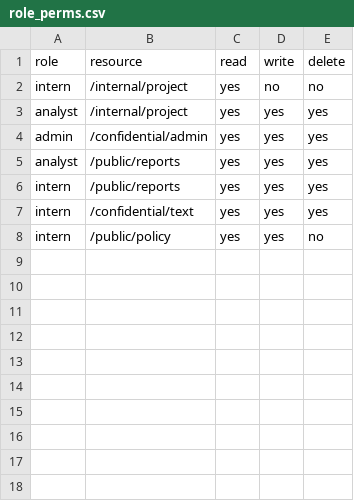
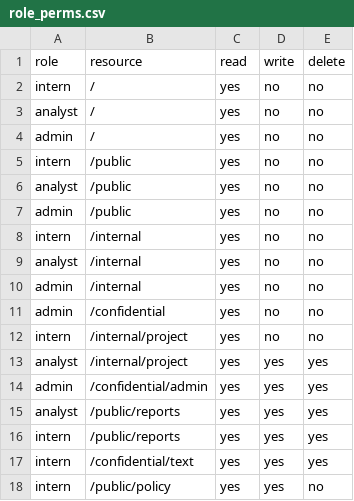
Before and after one commit to FilipSulich/computer_security_group, a CSV file: data/role_perms.csv, drawn as a sheet; the diff names each change by its address in the sheet, - before the commit and + after, or states it on an @@ line.

```diff
--- a/data/role_perms.csv
+++ b/data/role_perms.csv
+row 2: intern | / | yes | no | no
+row 3: analyst | / | yes | no | no
+row 4: admin | / | yes | no | no
+row 5: intern | /public | yes | no | no
+row 6: analyst | /public | yes | no | no
+row 7: admin | /public | yes | no | no
+row 8: intern | /internal | yes | no | no
+row 9: analyst | /internal | yes | no | no
+row 10: admin | /internal | yes | no | no
+row 11: admin | /confidential | yes | no | no
```
Also changed, not shown: data/dac_owners.csv, 9 other files.
